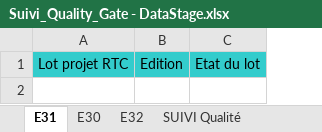
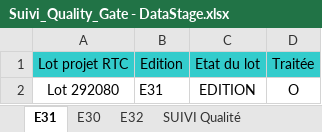
Before and after one commit to Tiggytamal/Romain, an Excel workbook: SonarLysaFX/Suivi_Quality_Gate - DataStage.xlsx, sheet E31, drawn as a sheet; values as stored, in another font and other column widths than the file's, no borders; the diff names each change by its address in the sheet, - before the commit and + after, or states it on an @@ line.

```diff
--- a/SonarLysaFX/Suivi_Quality_Gate - DataStage.xlsx (sheet E31)
+++ b/SonarLysaFX/Suivi_Quality_Gate - DataStage.xlsx (sheet E31)
+column D (Traitée), empty
+row 2: Lot 292080 | E31 | EDITION | O
```
Also changed, not shown: sheet SUIVI Qualité, sheet E30, sheet Anomalies closes, sheet E32, charts or pictures, SonarLysaFX/Suivi_Quality_Gate.xlsx, 19 other files.
